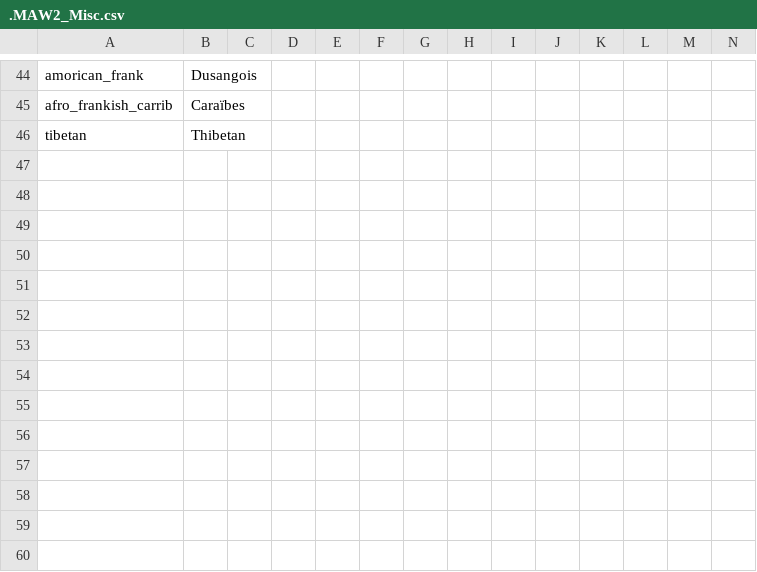
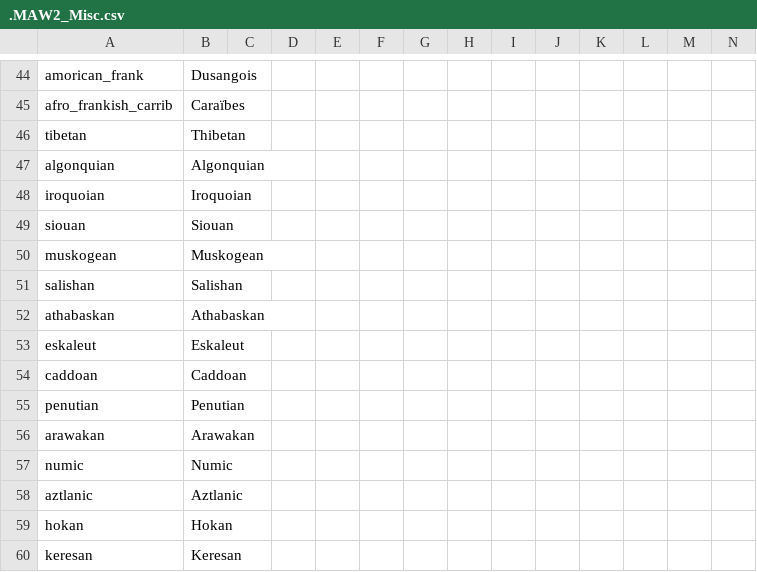
Before and after one commit to The-Question-Asker/MAW2, a CSV file: MAW2/localisation/.MAW2_Misc.csv, drawn as a sheet; only a part is shown, gaps mark what is left out.

```diff
--- a/MAW2/localisation/.MAW2_Misc.csv
+++ b/MAW2/localisation/.MAW2_Misc.csv
@@ -46 +46,15 @@ afro_frankish_carrib;Caraïbes;;;;;;;;;;;;;
 tibetan;Thibetan;;;;;;;;;;;;;
+algonquian;Algonquian;;;;;;;;;;;;;
+iroquoian;Iroquoian;;;;;;;;;;;;;
+siouan;Siouan;;;;;;;;;;;;;
+muskogean;Muskogean;;;;;;;;;;;;;
+salishan;Salishan;;;;;;;;;;;;;
+athabaskan;Athabaskan;;;;;;;;;;;;;
+eskaleut;Eskaleut;;;;;;;;;;;;;
+caddoan;Caddoan;;;;;;;;;;;;;
+penutian;Penutian;;;;;;;;;;;;;
+arawakan;Arawakan;;;;;;;;;;;;;
+numic;Numic;;;;;;;;;;;;;
+aztlanic;Aztlanic;;;;;;;;;;;;;
+hokan;Hokan;;;;;;;;;;;;;
+keresan;Keresan;;;;;;;;;;;;;
```
Also changed, not shown: 5 other files.
